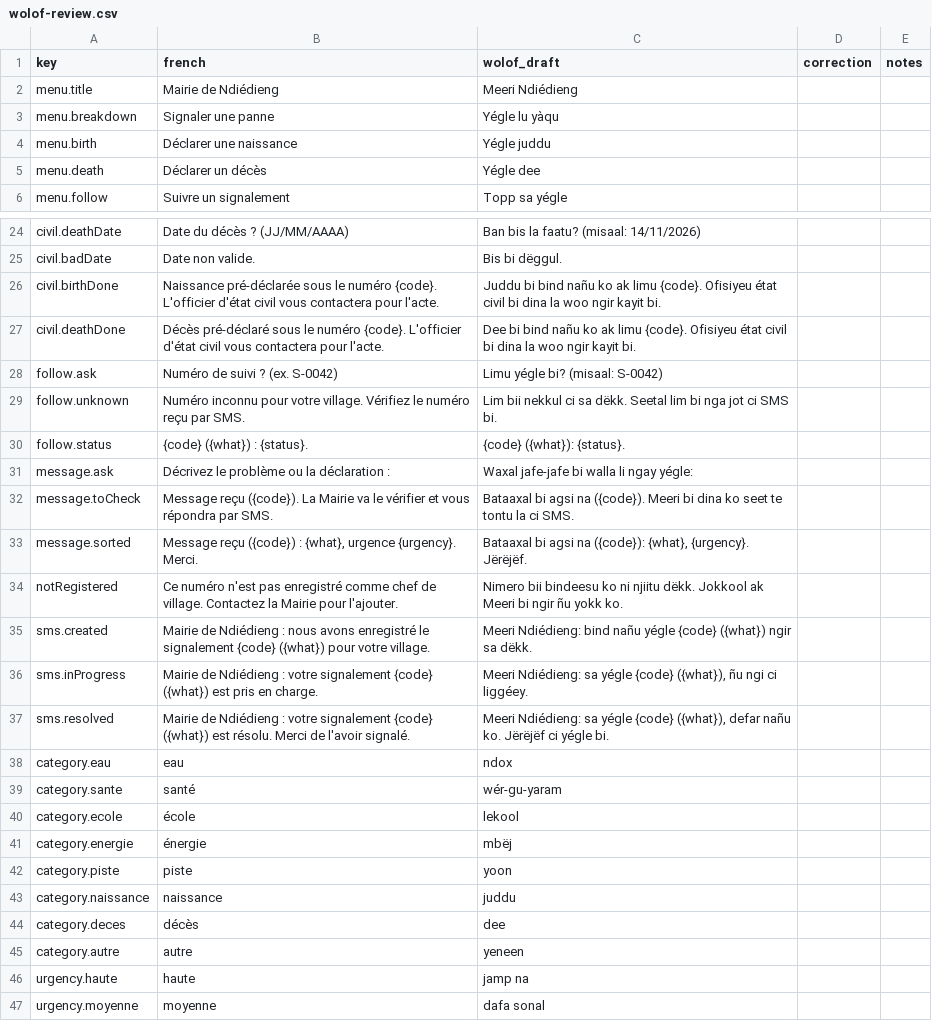
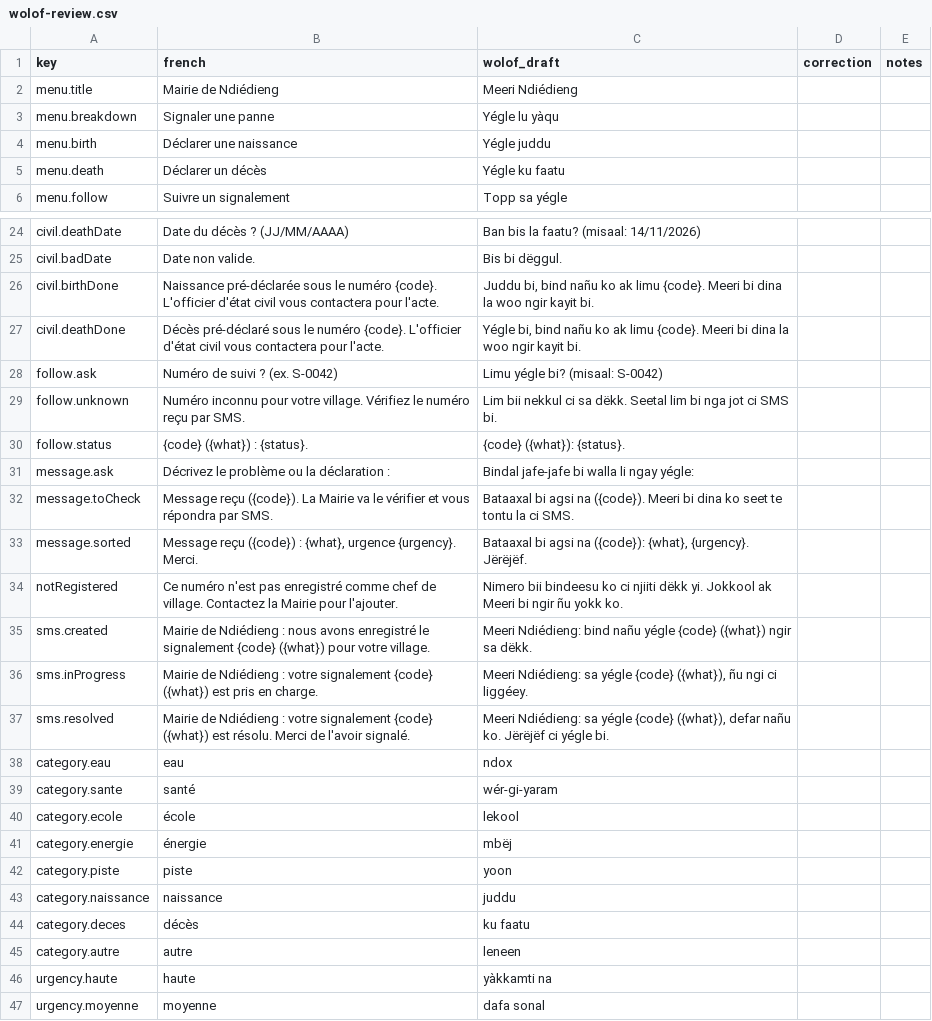
Before and after one commit to utachicodes/kalangu, a CSV file: examples/ndiedieng/wolof-review.csv, drawn as a sheet; only a part is shown, gaps mark what is left out; the diff covers the shown part only.

Commit message:
Ndiédieng Wolof strings, second draft
"faatu" (respectful) for a death, "yàkkamti" for urgent, "lampu mbedd"
for a street lamp, the Mairie rather than an invented "Ofisiyeu" calling
about a certificate, and smaller fixes: "wér-gi-yaram", "su" for "when",
"leneen" for "other", "Bindal" for a typed message. The review sheet is
regenerated and the Wolof test expectations follow.

Still not reviewed by a second speaker.

```diff
--- a/examples/ndiedieng/wolof-review.csv
+++ b/examples/ndiedieng/wolof-review.csv
@@ -4,3 +4,3 @@ menu.breakdown,Signaler une panne,Yégle lu yàqu,,
 menu.birth,Déclarer une naissance,Yégle juddu,,
-menu.death,Déclarer un décès,Yégle dee,,
+menu.death,Déclarer un décès,Yégle ku faatu,,
 menu.follow,Suivre un signalement,Topp sa yégle,,
@@ -25,4 +25,4 @@ civil.deathDate,Date du décès ? (JJ/MM/AAAA),Ban bis la faatu? (misaal: 14/11/
 civil.badDate,Date non valide.,Bis bi dëggul.,,
-civil.birthDone,Naissance pré-déclarée sous le numéro {code}. L'officier d'état civil vous contactera pour l'acte.,Juddu bi bind nañu ko ak limu {code}. Ofisiyeu état civil bi dina la woo ngir kayit bi.,,
-civil.deathDone,Décès pré-déclaré sous le numéro {code}. L'officier d'état civil vous contactera pour l'acte.,Dee bi bind nañu ko ak limu {code}. Ofisiyeu état civil bi dina la woo ngir kayit bi.,,
+civil.birthDone,Naissance pré-déclarée sous le numéro {code}. L'officier d'état civil vous contactera pour l'acte.,"Juddu bi, bind nañu ko ak limu {code}. Meeri bi dina la woo ngir kayit bi.",,
+civil.deathDone,Décès pré-déclaré sous le numéro {code}. L'officier d'état civil vous contactera pour l'acte.,"Yégle bi, bind nañu ko ak limu {code}. Meeri bi dina la woo ngir kayit bi.",,
 follow.ask,Numéro de suivi ? (ex. S-0042),Limu yégle bi? (misaal: S-0042),,
@@ -30,6 +30,6 @@ follow.unknown,Numéro inconnu pour votre village. Vérifiez le numéro reçu pa
 follow.status,{code} ({what}) : {status}.,{code} ({what}): {status}.,,
-message.ask,Décrivez le problème ou la déclaration :,Waxal jafe-jafe bi walla li ngay yégle:,,
+message.ask,Décrivez le problème ou la déclaration :,Bindal jafe-jafe bi walla li ngay yégle:,,
 message.toCheck,Message reçu ({code}). La Mairie va le vérifier et vous répondra par SMS.,Bataaxal bi agsi na ({code}). Meeri bi dina ko seet te tontu la ci SMS.,,
 message.sorted,"Message reçu ({code}) : {what}, urgence {urgency}. Merci.","Bataaxal bi agsi na ({code}): {what}, {urgency}. Jërëjëf.",,
-notRegistered,Ce numéro n'est pas enregistré comme chef de village. Contactez la Mairie pour l'ajouter.,Nimero bii bindeesu ko ni njiitu dëkk. Jokkool ak Meeri bi ngir ñu yokk ko.,,
+notRegistered,Ce numéro n'est pas enregistré comme chef de village. Contactez la Mairie pour l'ajouter.,Nimero bii bindeesu ko ci njiiti dëkk yi. Jokkool ak Meeri bi ngir ñu yokk ko.,,
 sms.created,Mairie de Ndiédieng : nous avons enregistré le signalement {code} ({what}) pour votre village.,Meeri Ndiédieng: bind nañu yégle {code} ({what}) ngir sa dëkk.,,
@@ -38,3 +38,3 @@ sms.resolved,Mairie de Ndiédieng : votre signalement {code} ({what}) est résol
 category.eau,eau,ndox,,
-category.sante,santé,wér-gu-yaram,,
+category.sante,santé,wér-gi-yaram,,
 category.ecole,école,lekool,,
@@ -43,5 +43,5 @@ category.piste,piste,yoon,,
 category.naissance,naissance,juddu,,
-category.deces,décès,dee,,
-category.autre,autre,yeneen,,
-urgency.haute,haute,jamp na,,
+category.deces,décès,ku faatu,,
+category.autre,autre,leneen,,
+urgency.haute,haute,yàkkamti na,,
 urgency.moyenne,moyenne,dafa sonal,,
```
Also changed, not shown: 6 edited cells elsewhere in this file, 5 other files.
